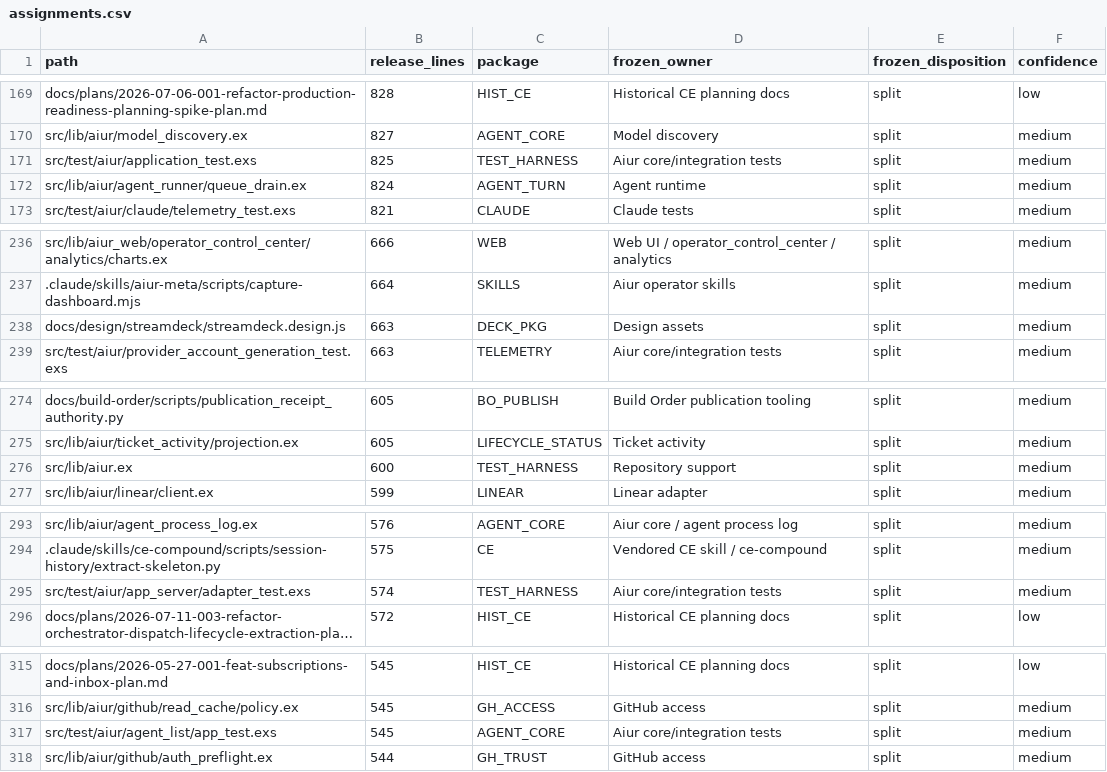
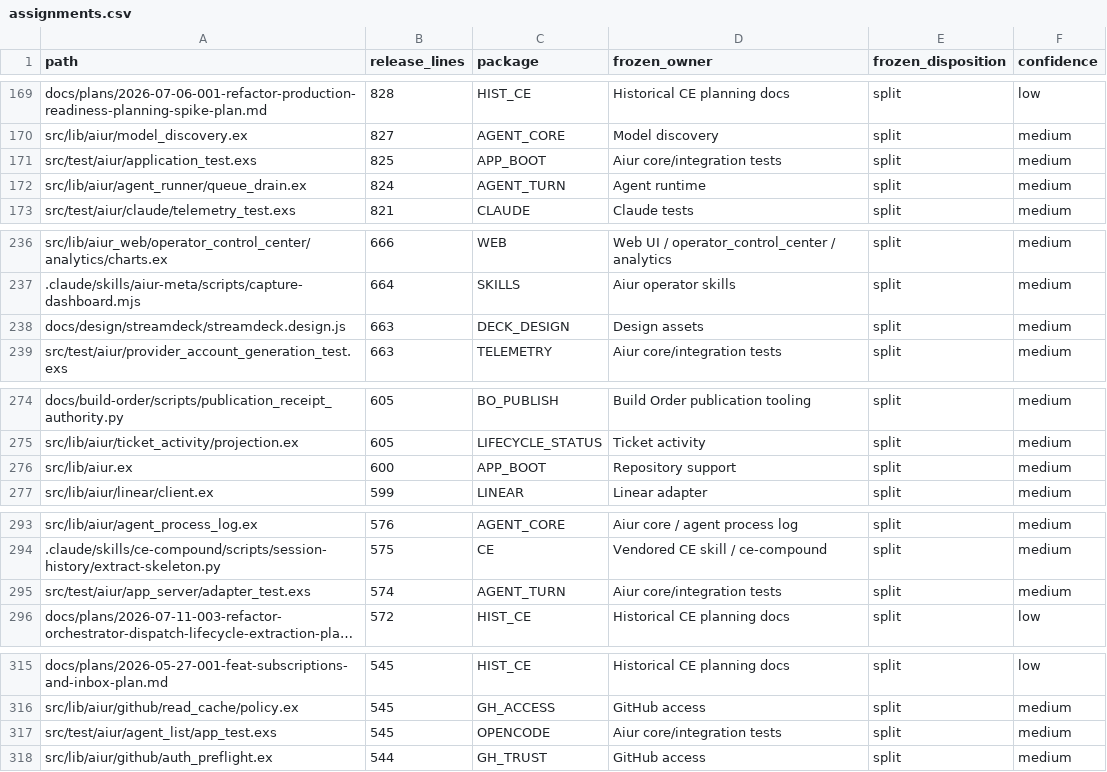
Before and after one commit to aiur-team/aiur, a CSV file: docs/research/refactor-2026-09-26/synthesis/u8-release-007/assignments.csv, drawn as a sheet; only a part is shown, gaps mark what is left out; long unchanged cells end in …; the diff covers the shown part only; the diff names each change by its address in the sheet, - before the commit and + after, or states it on an @@ line.

```diff
--- a/docs/research/refactor-2026-09-26/synthesis/u8-release-007/assignments.csv
+++ b/docs/research/refactor-2026-09-26/synthesis/u8-release-007/assignments.csv
-C171 (package): TEST_HARNESS
+C171 (package): APP_BOOT
-C238 (package): DECK_PKG
+C238 (package): DECK_DESIGN
-C276 (package): TEST_HARNESS
+C276 (package): APP_BOOT
-C295 (package): TEST_HARNESS
+C295 (package): AGENT_TURN
-C317 (package): AGENT_CORE
+C317 (package): OPENCODE
```
Also changed, not shown: 6 edited cells elsewhere in this file, 4 other files.
